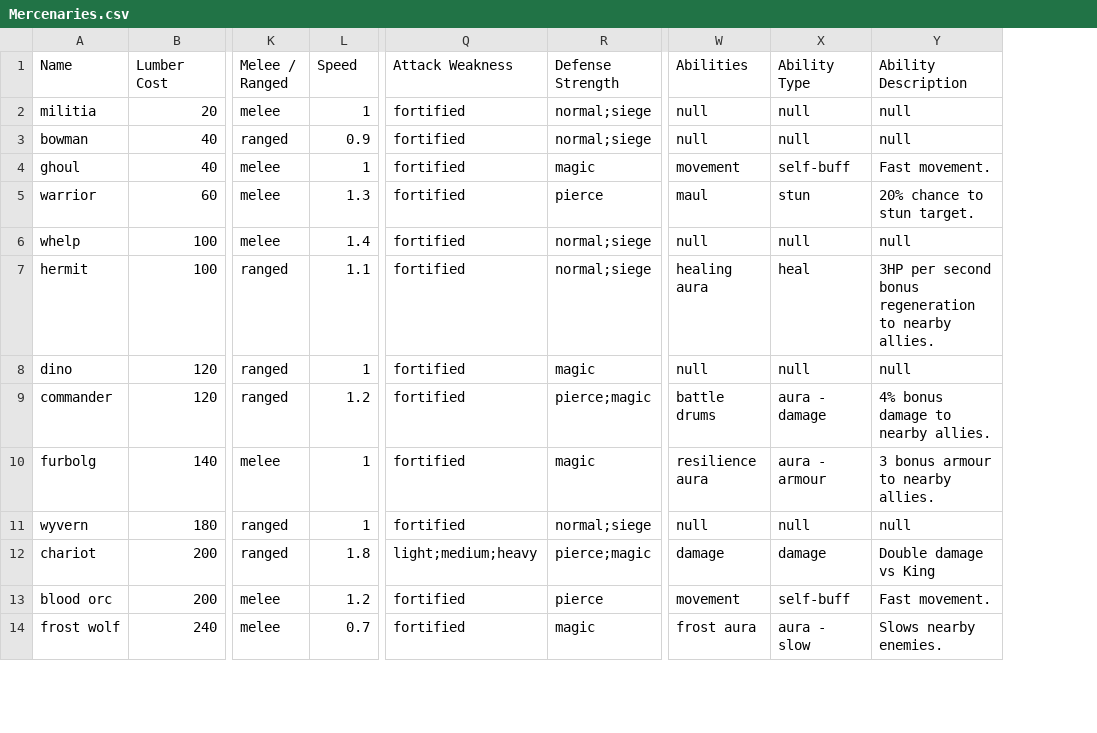
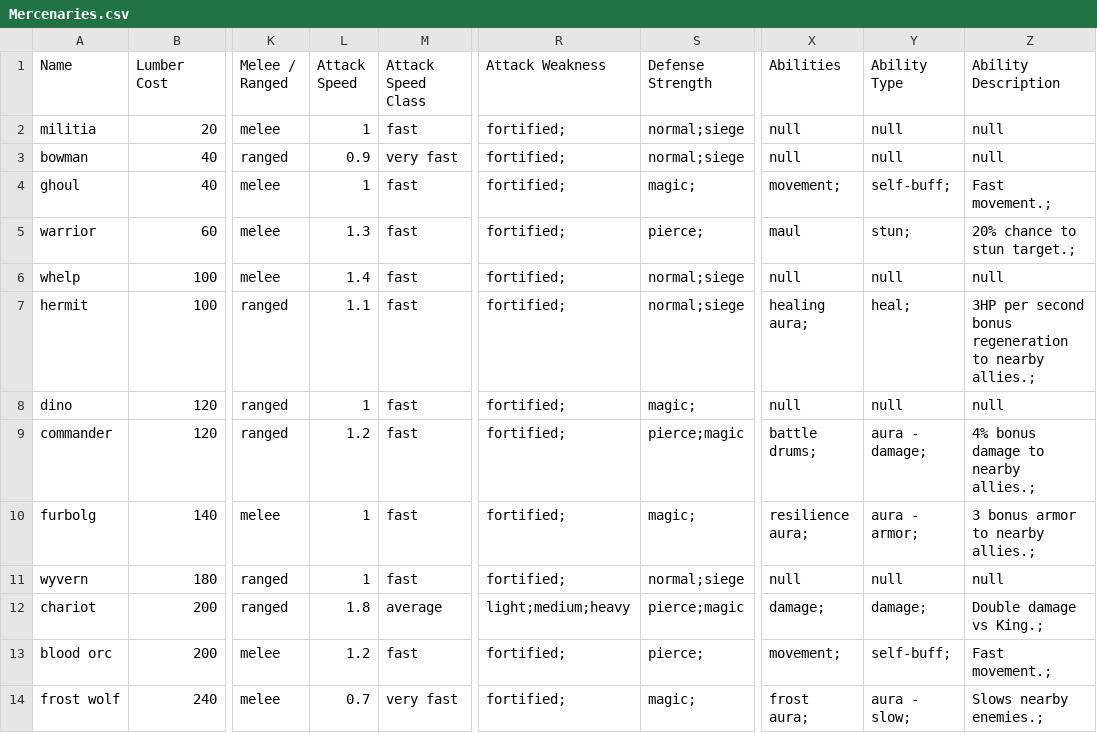
Before and after one commit to Gregaar/Legion-TD-Wiki, a CSV file: data-import/data/csv/Mercenaries.csv, drawn as a sheet; only a part is shown, gaps mark what is left out; addresses are those after the commit; the diff covers the shown part only; the diff names each change by its address in the sheet, - before the commit and + after, or states it on an @@ line.

```diff
--- a/data-import/data/csv/Mercenaries.csv
+++ b/data-import/data/csv/Mercenaries.csv
+column M (Attack Speed Class), rows 2-14: fast | very fast | fast | fast | fast | fast | fast | fast | fast | fast | average | fast | very fast
-L1: Speed
+L1: Attack Speed
-R2:R11 (Attack Weakness): fortified
+R2:R11 (Attack Weakness): fortified;
-S4 (Defense Strength): magic
+S4 (Defense Strength): magic;
-X4 (Abilities): movement
+X4 (Abilities): movement;
-Y4 (Ability Type): self-buff
+Y4 (Ability Type): self-buff;
-Z4 (Ability Description): Fast movement.
+Z4 (Ability Description): Fast movement.;
-S5 (Defense Strength): pierce
+S5 (Defense Strength): pierce;
-Y5 (Ability Type): stun
+Y5 (Ability Type): stun;
-Z5 (Ability Description): 20% chance to stun target.
+Z5 (Ability Description): 20% chance to stun target.;
-X7 (Abilities): healing aura
+X7 (Abilities): healing aura;
-Y7 (Ability Type): heal
+Y7 (Ability Type): heal;
-Z7 (Ability Description): …to nearby allies.
+Z7 (Ability Description): …to nearby allies.;
-S8 (Defense Strength): magic
+S8 (Defense Strength): magic;
-X9 (Abilities): battle drums
+X9 (Abilities): battle drums;
-Y9 (Ability Type): aura - damage
+Y9 (Ability Type): aura - damage;
-Z9 (Ability Description): 4% bonus damage to nearby allies.
+Z9 (Ability Description): 4% bonus damage to nearby allies.;
-S10 (Defense Strength): magic
+S10 (Defense Strength): magic;
-X10 (Abilities): resilience aura
+X10 (Abilities): resilience aura;
-Y10 (Ability Type): aura - armour
+Y10 (Ability Type): aura - armor;
-Z10 (Ability Description): 3 bonus armour to nearby allies.
+Z10 (Ability Description): 3 bonus armor to nearby allies.;
-X12 (Abilities): damage
+X12 (Abilities): damage;
-Y12 (Ability Type): damage
+Y12 (Ability Type): damage;
-Z12 (Ability Description): Double damage vs King
+Z12 (Ability Description): Double damage vs King.;
-R13:R14 (Attack Weakness): fortified
+R13:R14 (Attack Weakness): fortified;
-S13 (Defense Strength): pierce
+S13 (Defense Strength): pierce;
-X13 (Abilities): movement
+X13 (Abilities): movement;
-Y13 (Ability Type): self-buff
+Y13 (Ability Type): self-buff;
-Z13 (Ability Description): Fast movement.
+Z13 (Ability Description): Fast movement.;
-S14 (Defense Strength): magic
+S14 (Defense Strength): magic;
-X14 (Abilities): frost aura
+X14 (Abilities): frost aura;
-Y14 (Ability Type): aura - slow
+Y14 (Ability Type): aura - slow;
-Z14 (Ability Description): Slows nearby enemies.
+Z14 (Ability Description): Slows nearby enemies.;
```
Also changed, not shown: 36 edited cells elsewhere in this file, data-import/data/csv/Summons.csv, data-import/data/csv/Units.csv, 14 other files.
